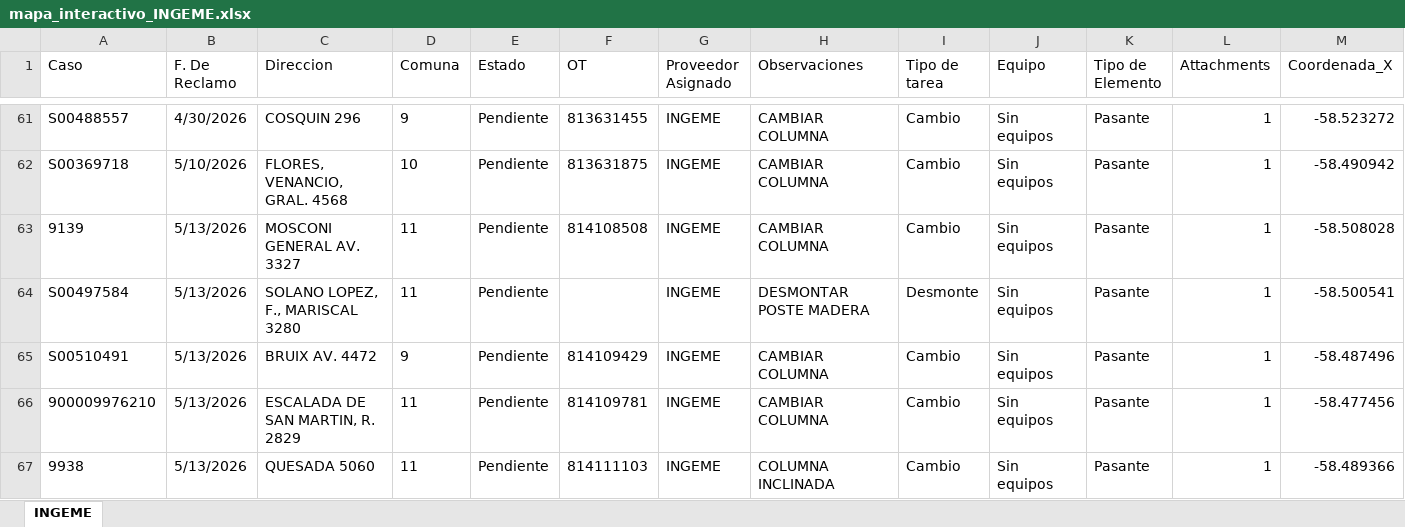
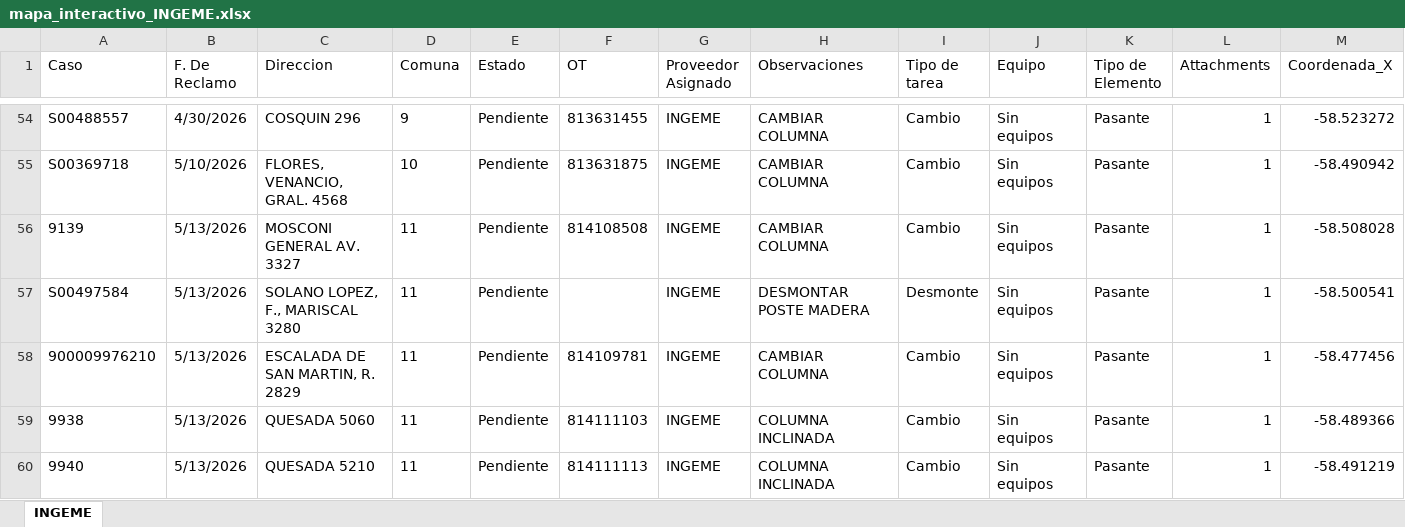
Before and after one commit to gestiondereclamosteco/ingeme, an Excel workbook: mapa_interactivo_INGEME.xlsx, sheet INGEME, drawn as a sheet; only a part is shown, gaps mark what is left out; the shorter side is filled out with more unchanged rows; values as stored, in another font and other column widths than the file's, no borders; rows hold the shown columns only; the diff covers the shown part only; the diff names each change by its address in the sheet, - before the commit and + after, or states it on an @@ line.

```diff
--- a/mapa_interactivo_INGEME.xlsx (sheet INGEME)
+++ b/mapa_interactivo_INGEME.xlsx (sheet INGEME)
-row 65: S00510491 | 5/13/2026 | BRUIX AV. 4472 | 9 | Pendiente | 814109429 | INGEME | CAMBIAR COLUMNA | Cambio | Sin equipos | Pasante | 1 | -58.487496
```
Also changed, not shown: 7 removed rows elsewhere in this sheet, 1 other file.
